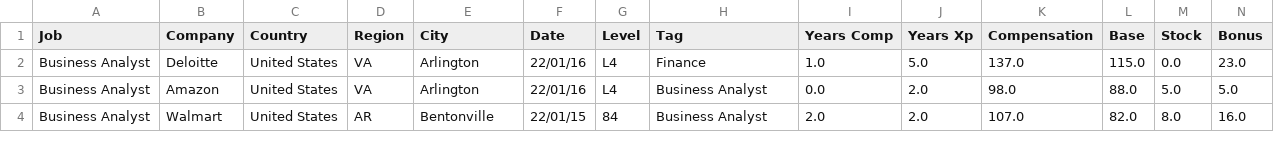
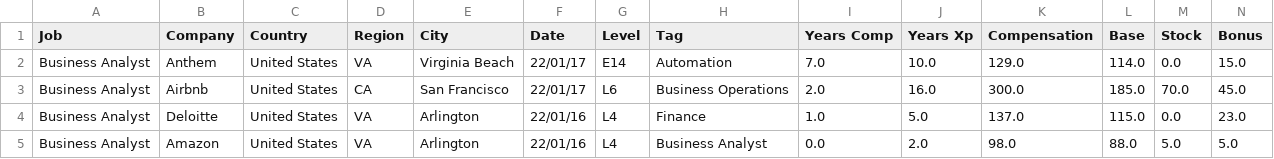
Before and after one commit to afruoy/scraper-levels.fyi, a CSV file: db/Business Analyst.csv, drawn as a sheet; only a part is shown; the shorter side is filled out with more unchanged rows; rows hold the shown columns only; the diff names each change by its address in the sheet, - before the commit and + after, or states it on an @@ line.

```diff
--- a/db/Business Analyst.csv
+++ b/db/Business Analyst.csv
+row 2: Business Analyst | Anthem | United States | VA | Virginia Beach | 22/01/17 | E14 | Automation | 7.0 | 10.0 | 129.0 | 114.0 | 0.0 | 15.0
+row 3: Business Analyst | Airbnb | United States | CA | San Francisco | 22/01/17 | L6 | Business Operations | 2.0 | 16.0 | 300.0 | 185.0 | 70.0 | 45.0
```
Also changed, not shown: db/Hardware Engineer.csv, db/Product Designer.csv, 8 other files.
